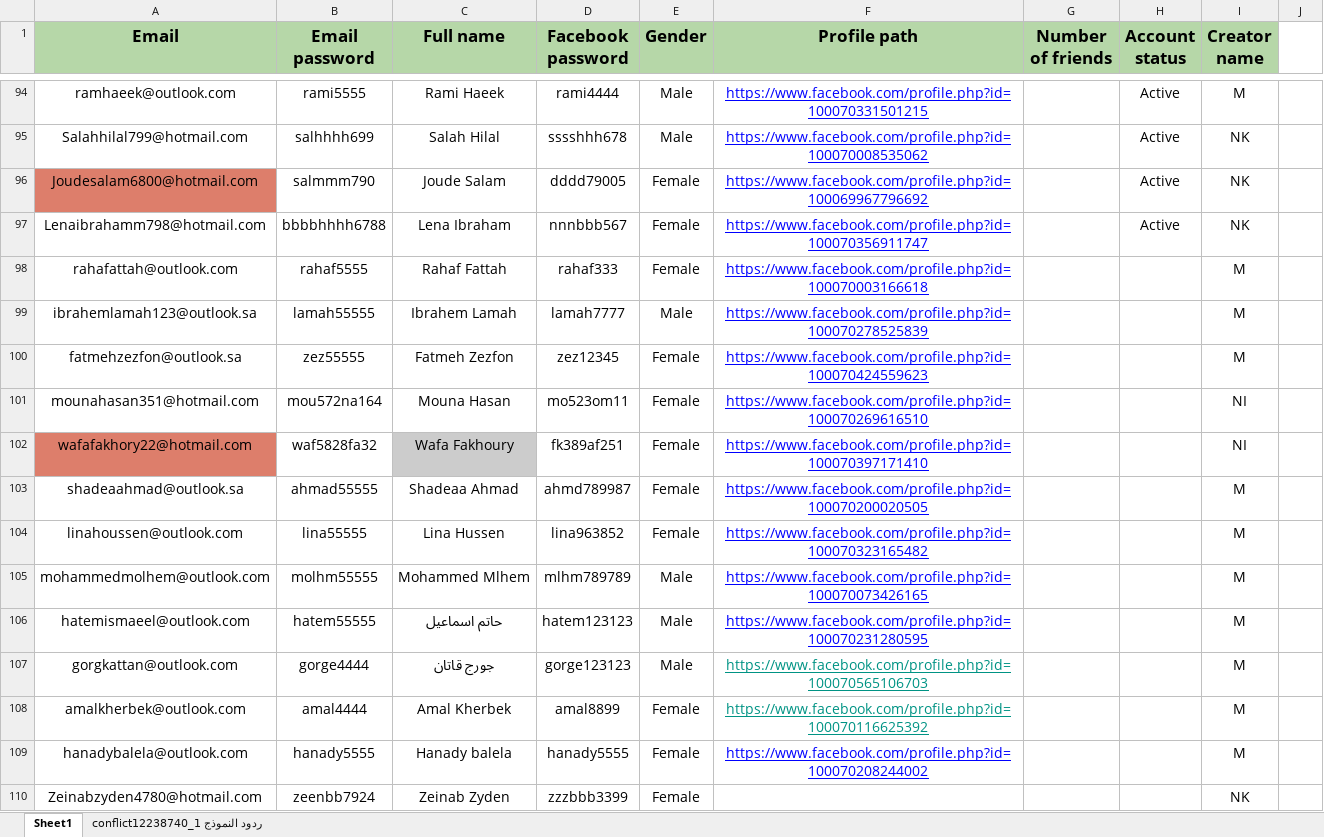
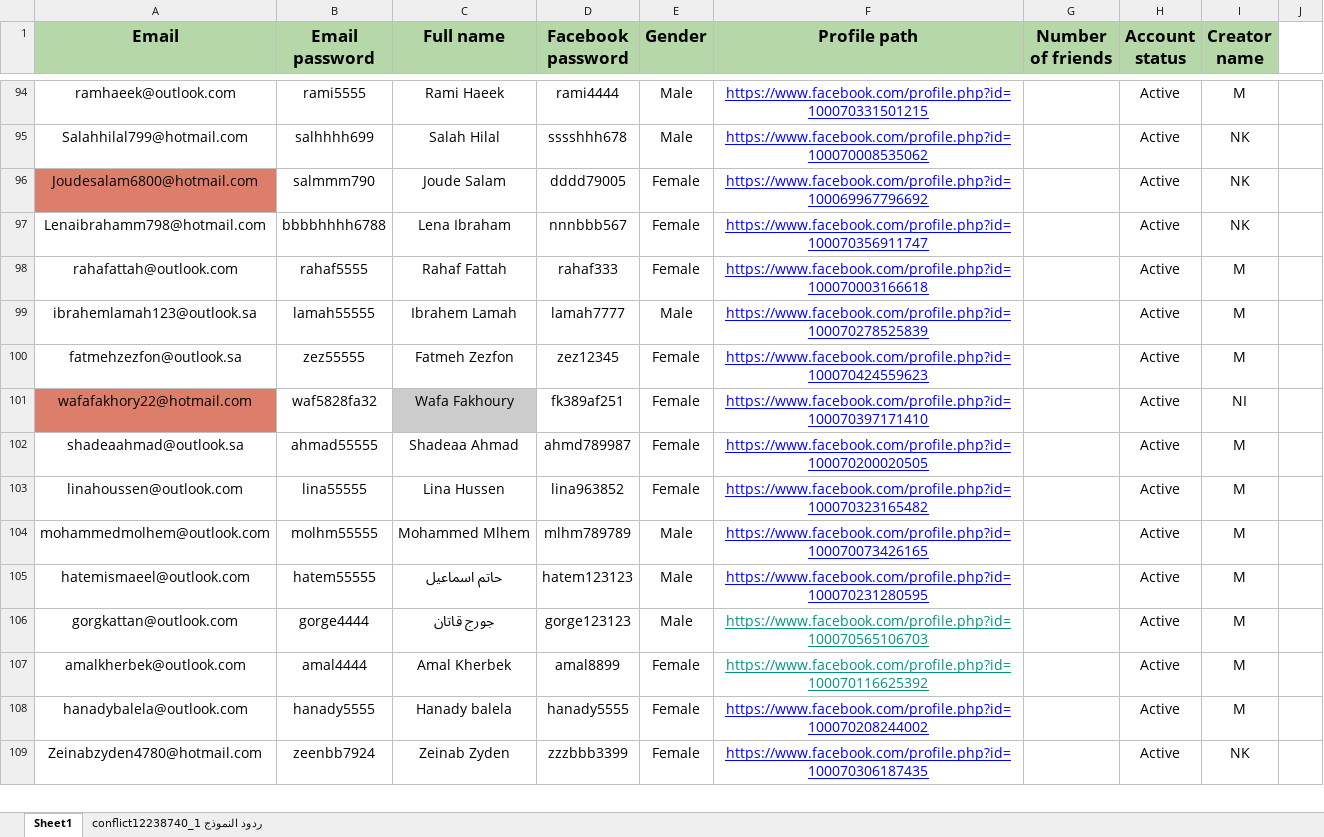
Before and after one commit to Nicola-Ibrahim/Selenium-Web-Automation, an Excel workbook: Automator/Facebook/Facebook Accounts.xlsx, sheet Sheet1, drawn as a sheet; only a part is shown, gaps mark what is left out; values as stored, in another font and other column widths than the file's, no borders; charts and pictures and table styles not drawn; removed rows and columns are numbered as before the commit, all else as after; the diff covers the shown part only; the diff names each change by its address in the sheet, - before the commit and + after, or states it on an @@ line.

```diff
--- a/Automator/Facebook/Facebook Accounts.xlsx (sheet Sheet1)
+++ b/Automator/Facebook/Facebook Accounts.xlsx (sheet Sheet1)
-H98:H100 (Account status): (empty)
+H98:H100 (Account status): Active
-row 101: mounahasan351@hotmail.com | mou572na164 | Mouna Hasan | mo523om11 | Female | https://www.facebook.com/profile.php?id=100070269616510 |  |  | NI
-H101:H109 (Account status): (empty)
+H101:H109 (Account status): Active
-F109 (Profile path): (empty)
+F109 (Profile path): https://www.facebook.com/profile.php?id=100070306187435
```
Also changed, not shown: 5 added rows, 15 edited cells and cell formats elsewhere in this sheet, charts or pictures, 3 other files.
